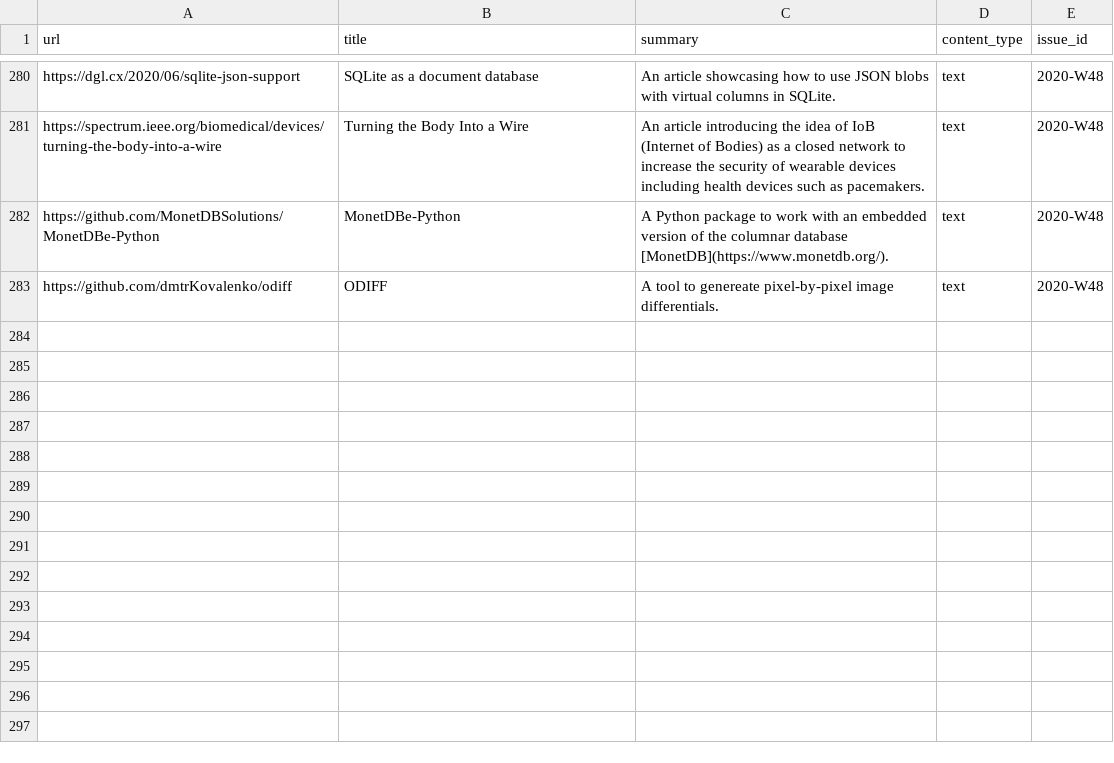
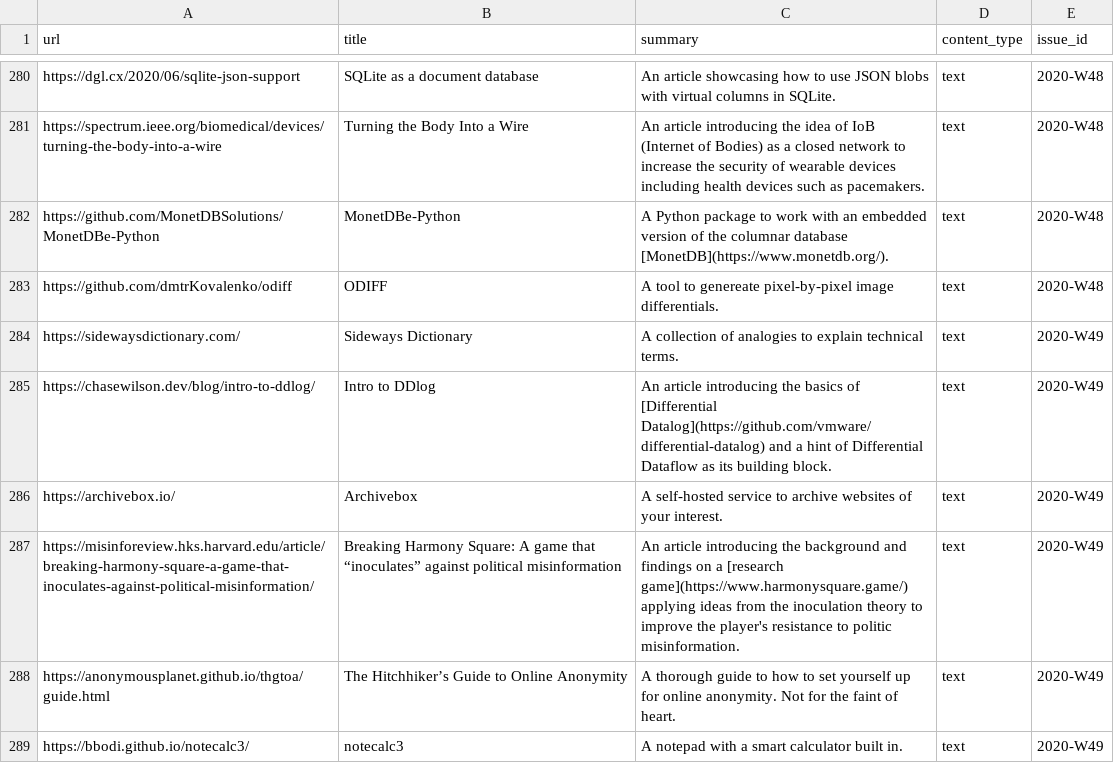
Before and after one commit to arnau/seachess, a CSV file: bulletins/entries.csv, drawn as a sheet; only a part is shown, gaps mark what is left out.

Commit message:
bulletin: 2020-W49
Signed-off-by: Arnau Siches <asiches@gmail.com>

```diff
--- a/bulletins/entries.csv
+++ b/bulletins/entries.csv
@@ -774 +774,7 @@ https://github.com/MonetDBSolutions/MonetDBe-Python,MonetDBe-Python,A Python pac
 https://github.com/dmtrKovalenko/odiff,ODIFF,A tool to genereate pixel-by-pixel image differentials.,text,2020-W48
+https://sidewaysdictionary.com/,Sideways Dictionary,A collection of analogies to explain technical terms.,text,2020-W49
+https://chasewilson.dev/blog/intro-to-ddlog/,Intro to DDlog,An article introducing the basics of [Differential Datalog](https://github.com/vmware/differential-datalog) and a hint of Differential Dataflow as its building block.,text,2020-W49
+https://archivebox.io/,Archivebox,A self-hosted service to archive websites of your interest.,text,2020-W49
+https://misinforeview.hks.harvard.edu/article/breaking-harmony-square-a-game-that-inoculates-against-political-misinformation/,Breaking Harmony Square: A game that “inoculates” against political misinformation,An article introducing the background and findings on a [research game](https://www.harmonysquare.game/) applying ideas from the inoculation theory to improve the player's resistance to politic misinformation.,text,2020-W49
+https://anonymousplanet.github.io/thgtoa/guide.html,The Hitchhiker’s Guide to Online Anonymity,A thorough guide to how to set yourself up for online anonymity. Not for the faint of heart.,text,2020-W49
+https://bbodi.github.io/notecalc3/,notecalc3,A notepad with a smart calculator built in.,text,2020-W49
```
Also changed, not shown: bulletins/issues.csv, bulletins/mentions.csv.
